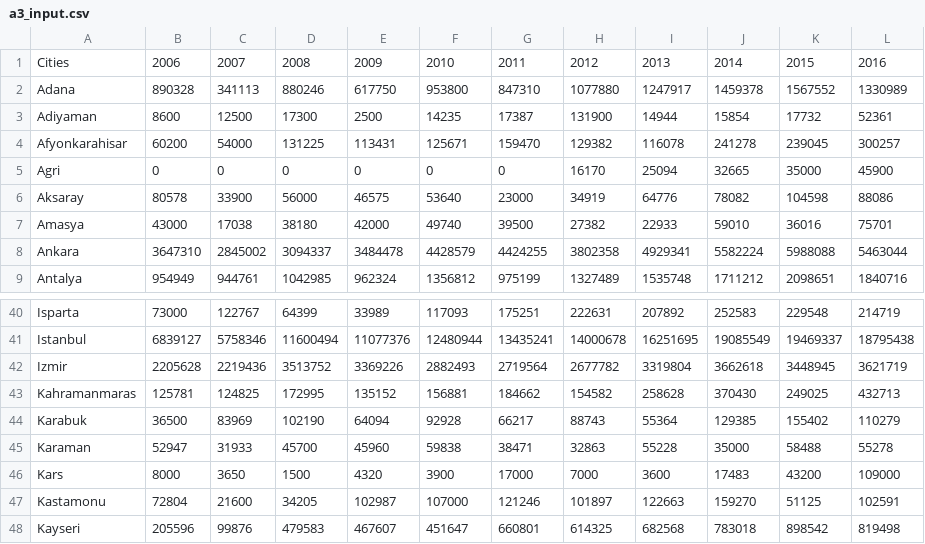
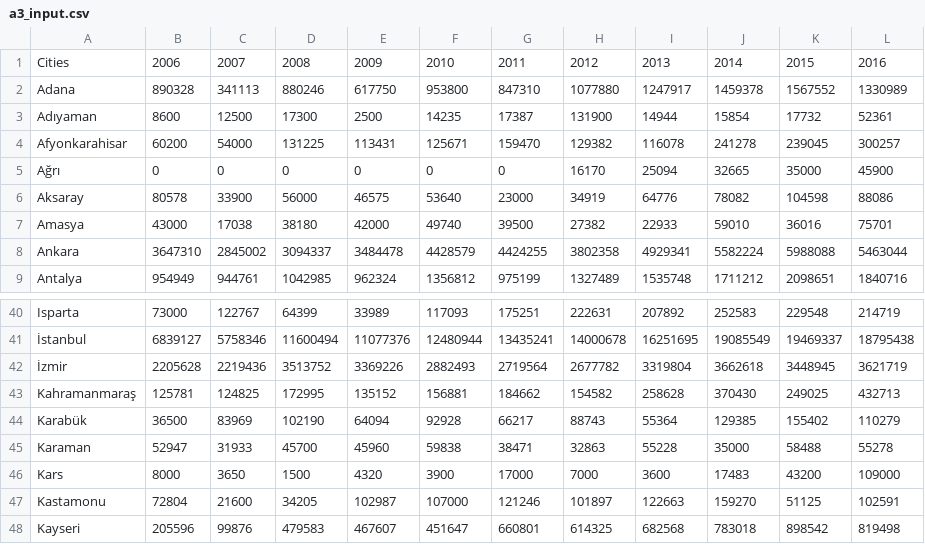
Before and after one commit to tolunaykan/BIL-103E-3.-Homework, a CSV file: a3_input.csv, drawn as a sheet; only a part is shown, gaps mark what is left out; the diff covers the shown part only.

```diff
--- a/a3_input.csv
+++ b/a3_input.csv
@@ -2,5 +2,5 @@
 "Adana","890328","341113","880246","617750","953800","847310","1077880","1247917","1459378","1567552","1330989"
-"Adiyaman","8600","12500","17300","2500","14235","17387","131900","14944","15854","17732","52361"
+"Adıyaman","8600","12500","17300","2500","14235","17387","131900","14944","15854","17732","52361"
 "Afyonkarahisar","60200","54000","131225","113431","125671","159470","129382","116078","241278","239045","300257"
-"Agri","0","0","0","0","0","0","16170","25094","32665","35000","45900"
+"Ağrı","0","0","0","0","0","0","16170","25094","32665","35000","45900"
 "Aksaray","80578","33900","56000","46575","53640","23000","34919","64776","78082","104598","88086"
@@ -40,6 +40,6 @@
 "Isparta","73000","122767","64399","33989","117093","175251","222631","207892","252583","229548","214719"
-"Istanbul","6839127","5758346","11600494","11077376","12480944","13435241","14000678","16251695","19085549","19469337","18795438"
-"Izmir","2205628","2219436","3513752","3369226","2882493","2719564","2677782","3319804","3662618","3448945","3621719"
-"Kahramanmaras","125781","124825","172995","135152","156881","184662","154582","258628","370430","249025","432713"
-"Karabuk","36500","83969","102190","64094","92928","66217","88743","55364","129385","155402","110279"
+"İstanbul","6839127","5758346","11600494","11077376","12480944","13435241","14000678","16251695","19085549","19469337","18795438"
+"İzmir","2205628","2219436","3513752","3369226","2882493","2719564","2677782","3319804","3662618","3448945","3621719"
+"Kahramanmaraş","125781","124825","172995","135152","156881","184662","154582","258628","370430","249025","432713"
+"Karabük","36500","83969","102190","64094","92928","66217","88743","55364","129385","155402","110279"
 "Karaman","52947","31933","45700","45960","59838","38471","32863","55228","35000","58488","55278"
```
Also changed, not shown: 25 edited cells elsewhere in this file, 1 other file.
